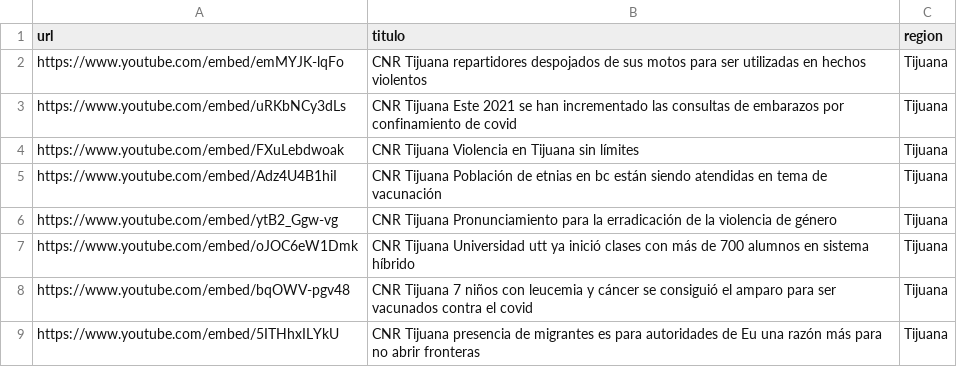
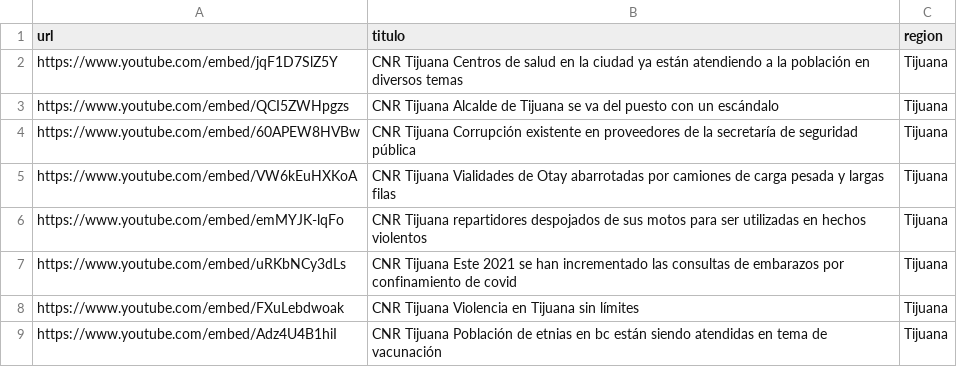
Before and after one commit to MauricioAlcala/cnr.tv, a CSV file: _data/tijuana.csv, drawn as a sheet; only a part is shown; the shorter side is filled out with more unchanged rows; the diff names each change by its address in the sheet, - before the commit and + after, or states it on an @@ line.

Commit message:
NOTAS SEPTIEMBRE 28

```diff
--- a/_data/tijuana.csv
+++ b/_data/tijuana.csv
+row 2: https://www.youtube.com/embed/jqF1D7SlZ5Y | CNR Tijuana Centros de salud en la ciudad ya están atendiendo a la población en diversos temas | Tijuana
+row 3: https://www.youtube.com/embed/QCI5ZWHpgzs | CNR Tijuana Alcalde de Tijuana se va del puesto con un escándalo | Tijuana
+row 4: https://www.youtube.com/embed/60APEW8HVBw | CNR Tijuana Corrupción existente en proveedores de la secretaría de seguridad pública | Tijuana
+row 5: https://www.youtube.com/embed/VW6kEuHXKoA | CNR Tijuana Vialidades de Otay abarrotadas por camiones de carga pesada y largas filas | Tijuana
```
